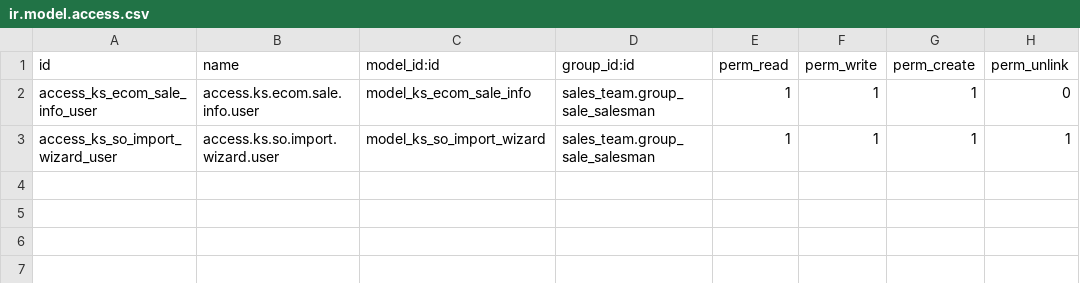
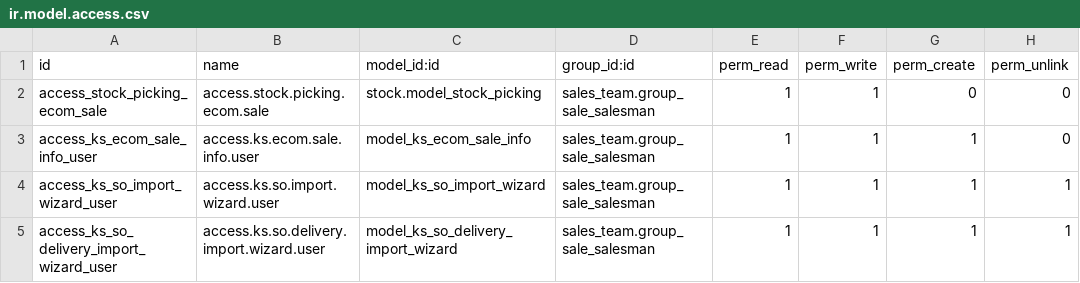
Before and after one commit to Bora-Multicorp/OdooERP, a CSV file: ks_ecom_sales/security/ir.model.access.csv, drawn as a sheet; the diff names each change by its address in the sheet, - before the commit and + after, or states it on an @@ line.

```diff
--- a/ks_ecom_sales/security/ir.model.access.csv
+++ b/ks_ecom_sales/security/ir.model.access.csv
+row 2: access_stock_picking_ecom_sale | access.stock.picking.ecom.sale | stock.model_stock_picking | sales_team.group_sale_salesman | 1 | 1 | 0 | 0
+row 5: access_ks_so_delivery_import_wizard_user | access.ks.so.delivery.import.wizard.user | model_ks_so_delivery_import_wizard | sales_team.group_sale_salesman | 1 | 1 | 1 | 1
```
Also changed, not shown: 10 other files.
